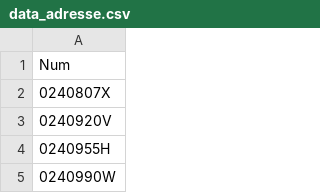
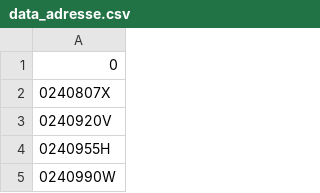
Before and after one commit to l-c-sanchez/ecolesrurales, a CSV file: data_adresse.csv, drawn as a sheet; only a part is shown.

```diff
--- a/data_adresse.csv
+++ b/data_adresse.csv
@@ -1,2 +1,2 @@
-Num
+0
 0240807X
```
Also changed, not shown: 4 other files.
